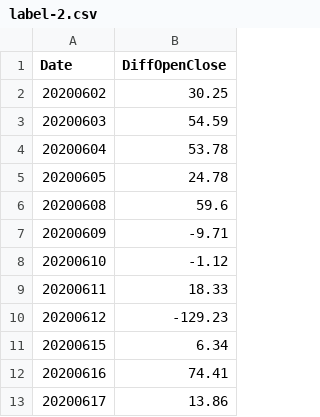
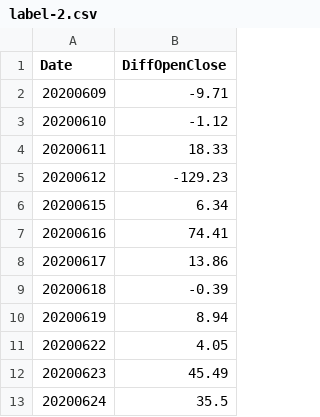
Before and after one commit to TonyTTTTT/TW-Finance-Analysis, a CSV file: anlyze-by-foreign-capital/data/label-2.csv, drawn as a sheet; only a part is shown; the shorter side is filled out with more unchanged rows; the diff covers the shown part only.

```diff
--- a/anlyze-by-foreign-capital/data/label-2.csv
+++ b/anlyze-by-foreign-capital/data/label-2.csv
@@ -1,7 +1,2 @@
 Date,DiffOpenClose
-20200602,30.25
-20200603,54.59
-20200604,53.78
-20200605,24.78
-20200608,59.6
 20200609,-9.71
```
Also changed, not shown: 46 added rows elsewhere in this file, anlyze-by-foreign-capital/data/Foreign-Fund.csv, anlyze-by-foreign-capital/data/TAIEX.csv, 8 other files.
